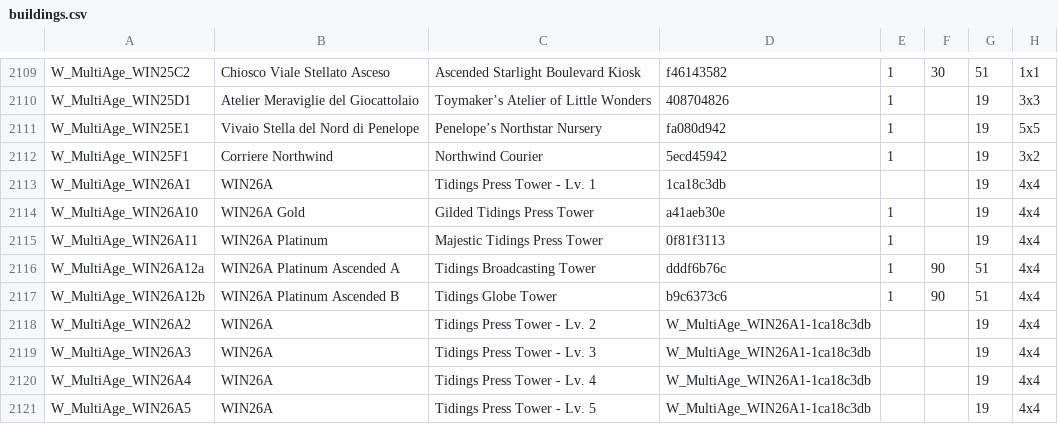
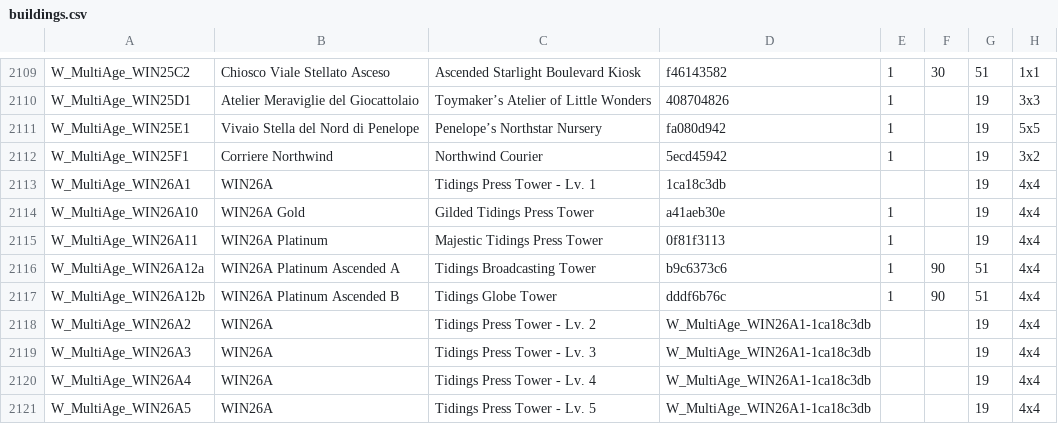
Before and after one commit to sdrushi2/foe-optimizer, a CSV file: src/assets/buildings.csv, drawn as a sheet; only a part is shown, gaps mark what is left out; the diff names each change by its address in the sheet, - before the commit and + after, or states it on an @@ line.

```diff
--- a/src/assets/buildings.csv
+++ b/src/assets/buildings.csv
-D2116: dddf6b76c
+D2116: b9c6373c6
-D2117: b9c6373c6
+D2117: dddf6b76c
```
Also changed, not shown: 12 other files.
